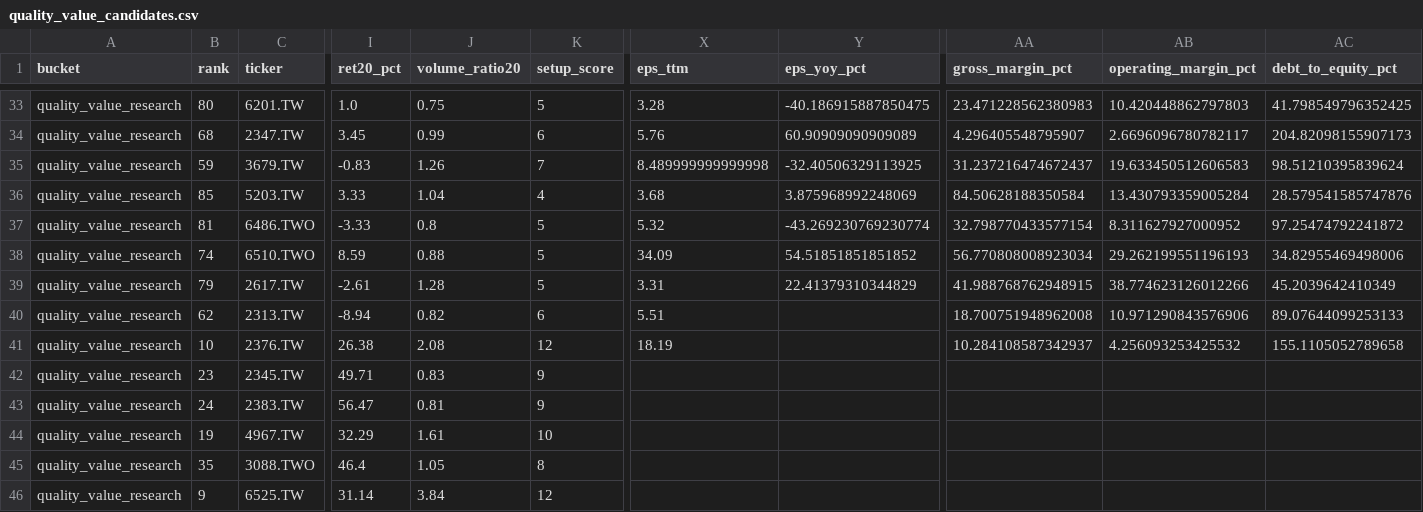
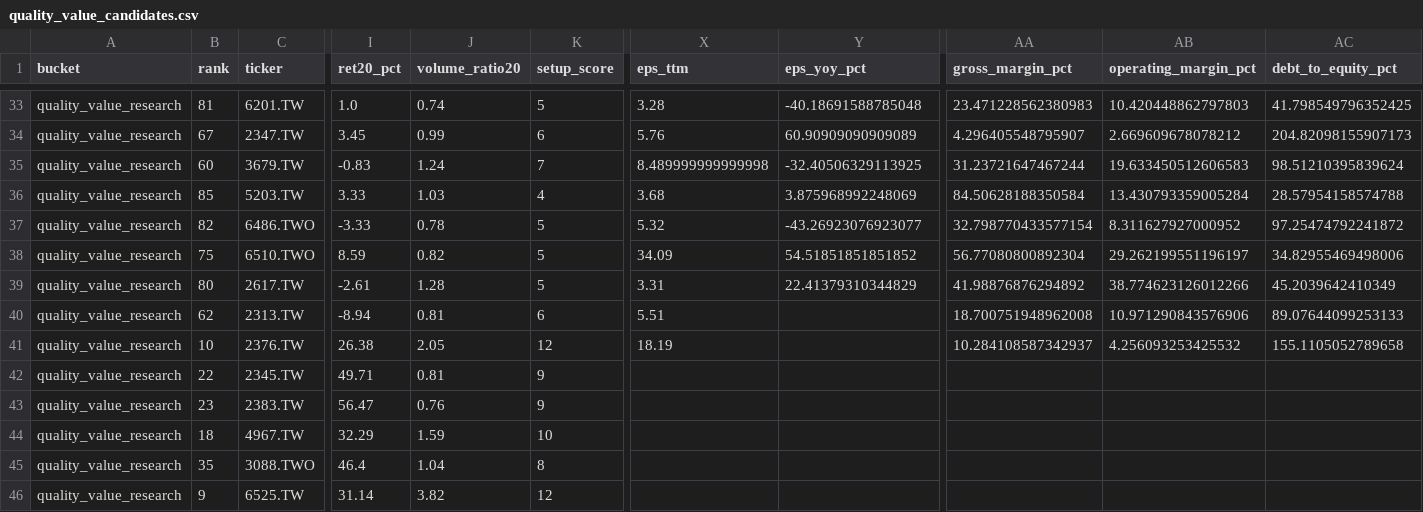
Before and after one commit to lubao/stock-watch, a CSV file: runs/theme_watchlist_daily/quality_value_candidates.csv, drawn as a sheet; only a part is shown, gaps mark what is left out; the diff covers the shown part only; the diff names each change by its address in the sheet, - before the commit and + after, or states it on an @@ line.

```diff
--- a/runs/theme_watchlist_daily/quality_value_candidates.csv
+++ b/runs/theme_watchlist_daily/quality_value_candidates.csv
-B33 (rank): 80
+B33 (rank): 81
-J33 (volume_ratio20): 0.75
+J33 (volume_ratio20): 0.74
-Y33 (eps_yoy_pct): -40.186915887850475
+Y33 (eps_yoy_pct): -40.18691588785048
-B34 (rank): 68
+B34 (rank): 67
-AB34 (operating_margin_pct): 2.6696096780782117
+AB34 (operating_margin_pct): 2.669609678078212
-B35 (rank): 59
+B35 (rank): 60
-J35 (volume_ratio20): 1.26
+J35 (volume_ratio20): 1.24
-AA35 (gross_margin_pct): 31.237216474672437
+AA35 (gross_margin_pct): 31.23721647467244
-J36 (volume_ratio20): 1.04
+J36 (volume_ratio20): 1.03
-AC36 (debt_to_equity_pct): 28.579541585747876
+AC36 (debt_to_equity_pct): 28.57954158574788
-B37 (rank): 81
+B37 (rank): 82
-J37 (volume_ratio20): 0.8
+J37 (volume_ratio20): 0.78
-Y37 (eps_yoy_pct): -43.269230769230774
+Y37 (eps_yoy_pct): -43.26923076923077
-B38 (rank): 74
+B38 (rank): 75
-J38 (volume_ratio20): 0.88
+J38 (volume_ratio20): 0.82
-AA38 (gross_margin_pct): 56.770808008923034
+AA38 (gross_margin_pct): 56.77080800892304
-AB38 (operating_margin_pct): 29.262199551196193
+AB38 (operating_margin_pct): 29.262199551196197
-B39 (rank): 79
+B39 (rank): 80
-AA39 (gross_margin_pct): 41.988768762948915
+AA39 (gross_margin_pct): 41.98876876294892
-J40 (volume_ratio20): 0.82
+J40 (volume_ratio20): 0.81
-J41 (volume_ratio20): 2.08
+J41 (volume_ratio20): 2.05
-B42 (rank): 23
+B42 (rank): 22
-J42 (volume_ratio20): 0.83
+J42 (volume_ratio20): 0.81
-B43 (rank): 24
+B43 (rank): 23
-J43 (volume_ratio20): 0.81
+J43 (volume_ratio20): 0.76
-B44 (rank): 19
+B44 (rank): 18
-J44 (volume_ratio20): 1.61
+J44 (volume_ratio20): 1.59
-J45 (volume_ratio20): 1.05
+J45 (volume_ratio20): 1.04
-J46 (volume_ratio20): 3.84
+J46 (volume_ratio20): 3.82
```
Also changed, not shown: 60 edited cells elsewhere in this file, runs/theme_watchlist_daily/logs/00878_TW.csv, runs/theme_watchlist_daily/quality_value_fundamentals.csv, 16 other files.
